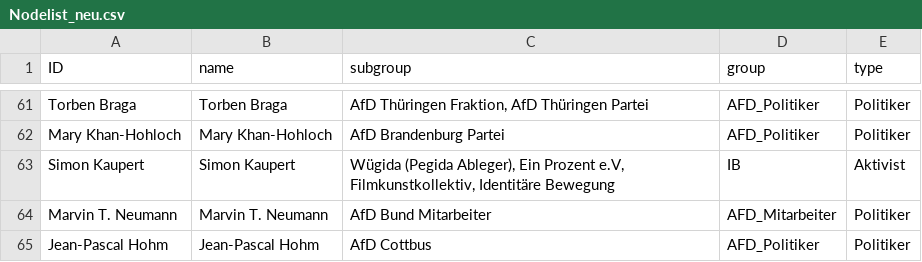
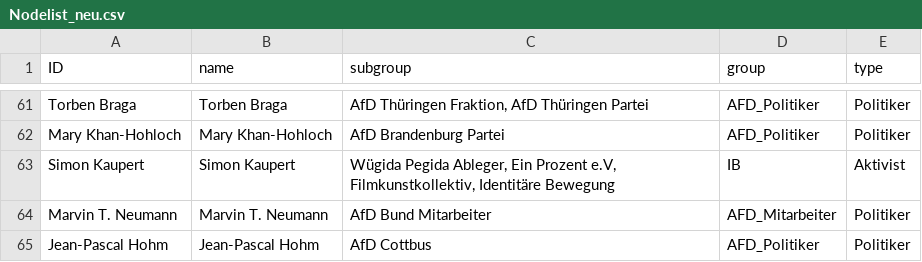
Before and after one commit to KronkorkenKommaDer/CorrectivRecherche, a CSV file: Nodelist_neu.csv, drawn as a sheet; only a part is shown, gaps mark what is left out.

Commit message:
Update Nodelist_neu.csv

```diff
--- a/Nodelist_neu.csv
+++ b/Nodelist_neu.csv
@@ -62,3 +62,3 @@ Torben Braga;Torben Braga;AfD Thüringen Fraktion, AfD Thüringen Partei;AFD_Pol
 Mary Khan-Hohloch;Mary Khan-Hohloch;AfD Brandenburg Partei;AFD_Politiker;Politiker
-Simon Kaupert;Simon Kaupert;Wügida (Pegida Ableger), Ein Prozent e.V, Filmkunstkollektiv, Identitäre Bewegung;IB;Aktivist
+Simon Kaupert;Simon Kaupert;Wügida Pegida Ableger, Ein Prozent e.V, Filmkunstkollektiv, Identitäre Bewegung;IB;Aktivist
 Marvin T. Neumann;Marvin T. Neumann;AfD Bund Mitarbeiter;AFD_Mitarbeiter;Politiker
```
